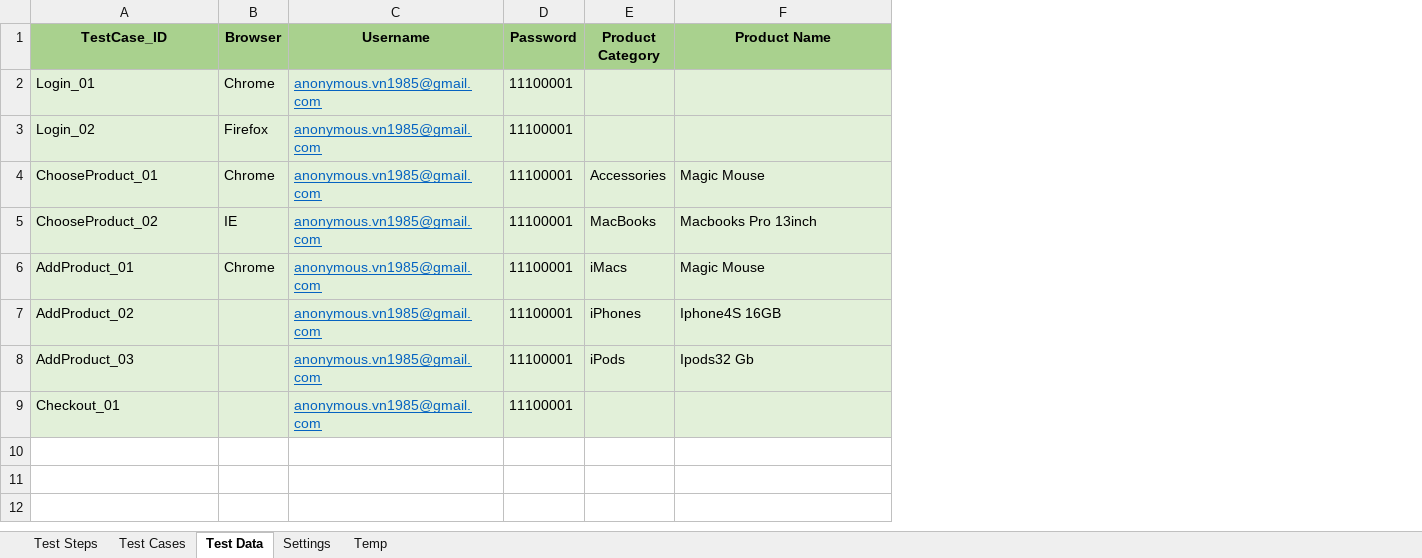
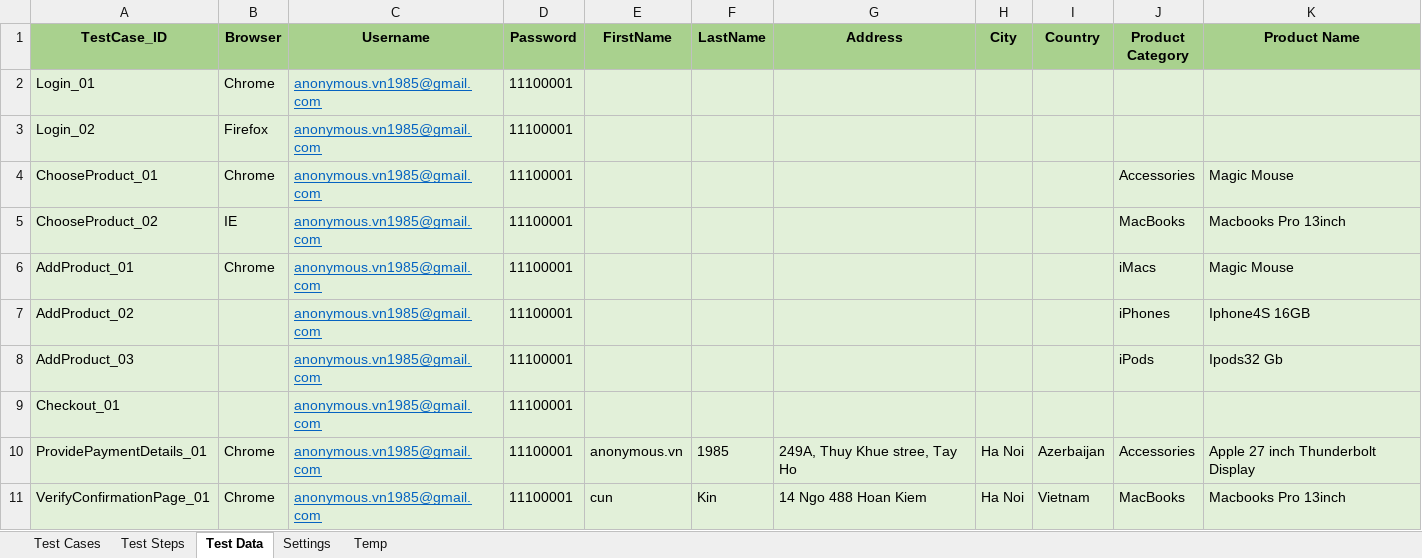
Before and after one commit to Ck1985/KeywordDrivenFramework, an Excel workbook: projectKeywordDrivenFramework/src/main/java/com/freelance/automationTestFramework/projectKeywordDrivenFramework/dataEngine/MyDataEngine.xlsx, sheet Test Data, drawn as a sheet; values as stored, in another font and other column widths than the file's, no borders; the diff names each change by its address in the sheet, - before the commit and + after, or states it on an @@ line.

```diff
--- a/projectKeywordDrivenFramework/src/main/java/com/freelance/automationTestFramework/projectKeywordDrivenFramework/dataEngine/MyDataEngine.xlsx (sheet Test Data)
+++ b/projectKeywordDrivenFramework/src/main/java/com/freelance/automationTestFramework/projectKeywordDrivenFramework/dataEngine/MyDataEngine.xlsx (sheet Test Data)
@@ sheet tab order changed: Test Cases | Test Steps | Test Data | Settings | Temp @@
+column E (FirstName), empty
+column F (LastName), empty
+column G (Address), empty
+column H (City), empty
+column I (Country), empty
+row 10: ProvidePaymentDetails_01 | Chrome | anonymous.vn1985@gmail.com | 11100001 | anonymous.vn | 1985 | 249A, Thuy Khue stree, Tay Ho | Ha Noi | Azerbaijan | Accessories | Apple 27 inch Thunderbolt Display
+row 11: VerifyConfirmationPage_01 | Chrome | anonymous.vn1985@gmail.com | 11100001 | cun | Kin | 14 Ngo 488 Hoan Kiem | Ha Noi | Vietnam | MacBooks | Macbooks Pro 13inch
```
Also changed, not shown: sheet Test Steps, sheet Settings, sheet Temp, sheet Test Cases, KeywordDrivenFramework/src/main/java/dataEngine/DataEngine.xlsx, KeywordDrivenFramework/target/classes/dataEngine/DataEngine.xlsx, 46 other files.
